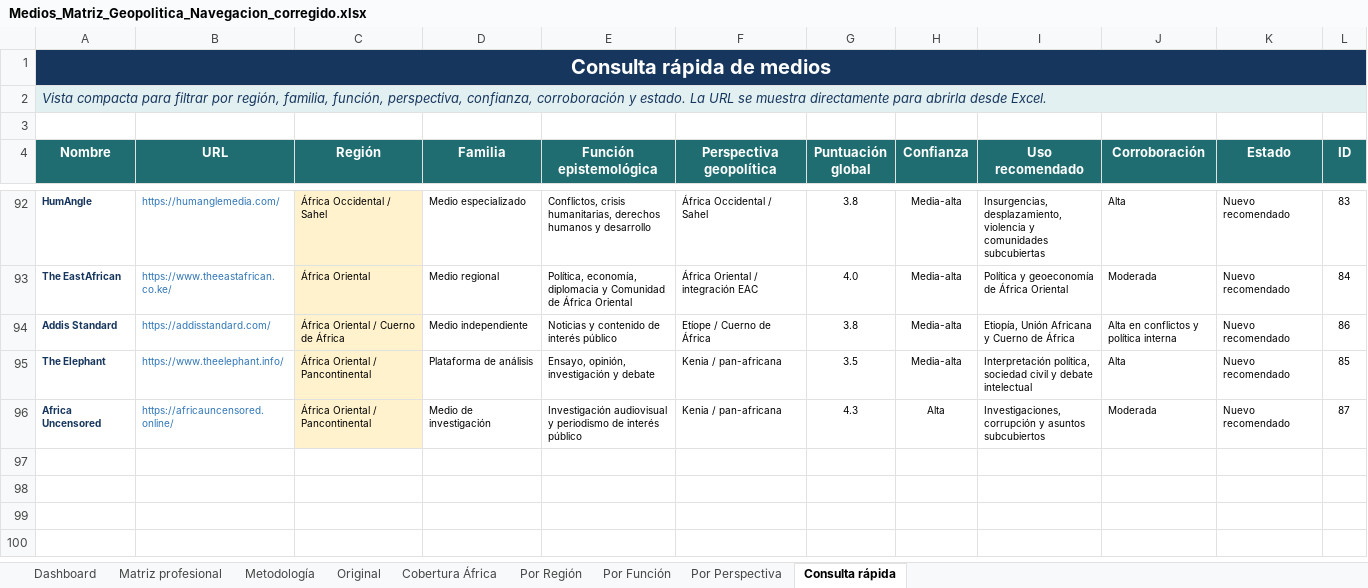
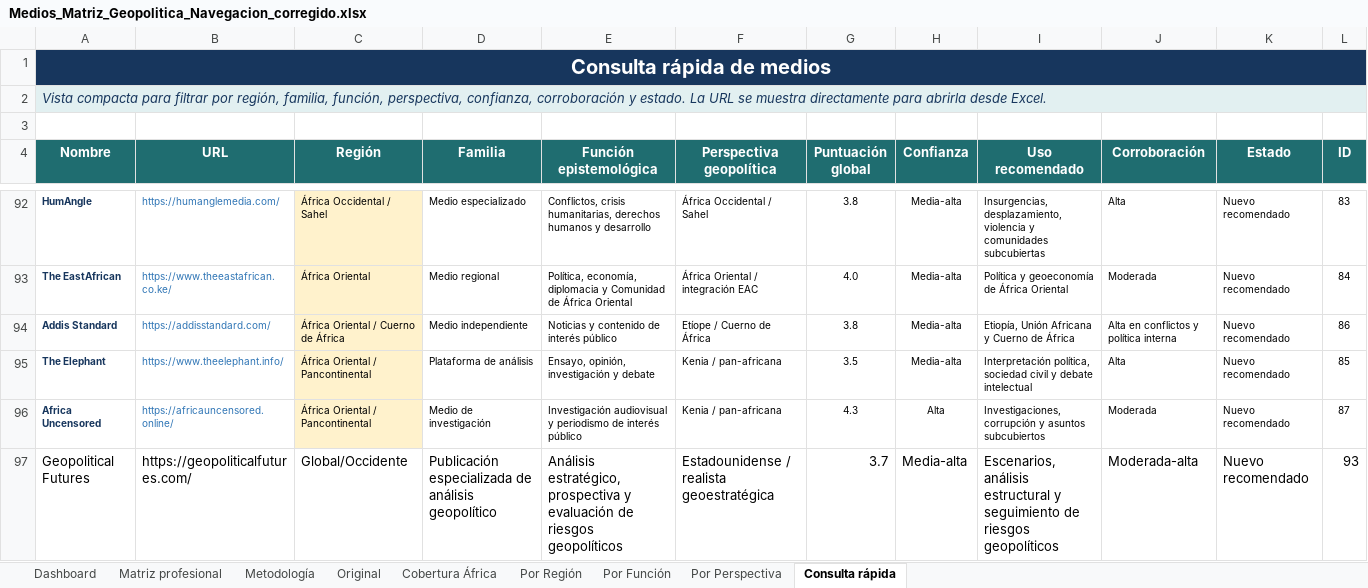
Before and after one commit to rete-il/memo-geopolitico, an Excel workbook: centro-local/modules/medios/data/Medios_Matriz_Geopolitica_Navegacion_corregido.xlsx, sheet Consulta rápida, drawn as a sheet; only a part is shown, gaps mark what is left out; values as stored, in another font and other column widths than the file's, no borders; table styles not drawn; the diff names each change by its address in the sheet, - before the commit and + after, or states it on an @@ line.

```diff
--- a/centro-local/modules/medios/data/Medios_Matriz_Geopolitica_Navegacion_corregido.xlsx (sheet Consulta rápida)
+++ b/centro-local/modules/medios/data/Medios_Matriz_Geopolitica_Navegacion_corregido.xlsx (sheet Consulta rápida)
+row 97: Geopolitical Futures | https://geopoliticalfutures.com/ | Global/Occidente | Publicación especializada de análisis geopolítico | Análisis estratégico, prospectiva y evaluación de riesgos geopolíticos | Estadounidense / realista geoestratégica | 3.7 | Media-alta | Escenarios, análisis estructural y seguimiento de riesgos geopolíticos | Moderada-alta | Nuevo recomendado | 93
```
Also changed, not shown: sheet Por Región, sheet Por Perspectiva, sheet Por Función, sheet Matriz profesional, sheet Dashboard, charts or pictures, 17 other files.
